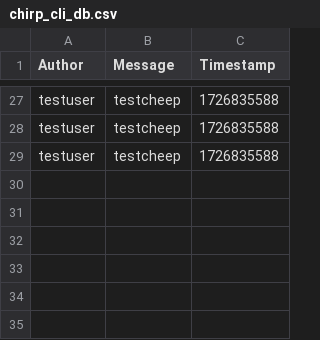
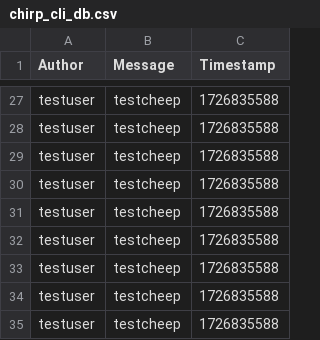
Before and after one commit to ITU-BDSA2024-GROUP5/Chirp, a CSV file: data/chirp_cli_db.csv, drawn as a sheet; only a part is shown, gaps mark what is left out.

Commit message:
Unit test fixed
Co-Authored-By: sarazj <151615837+sarazj@users.noreply.github.com>

```diff
--- a/data/chirp_cli_db.csv
+++ b/data/chirp_cli_db.csv
@@ -29 +29,7 @@ testuser,testcheep,1726835588
 testuser,testcheep,1726835588
+testuser,testcheep,1726835588
+testuser,testcheep,1726835588
+testuser,testcheep,1726835588
+testuser,testcheep,1726835588
+testuser,testcheep,1726835588
+testuser,testcheep,1726835588
```
Also changed, not shown: 2 other files.
